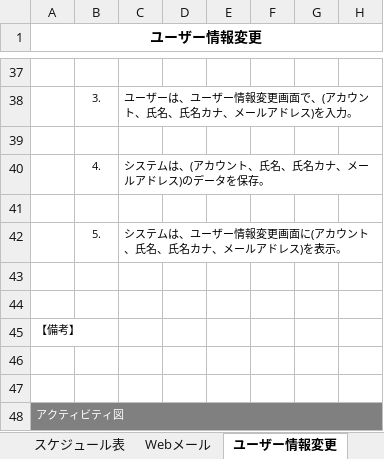
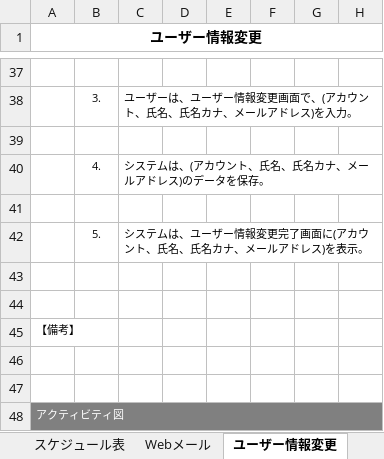
Before and after one commit to glambizm/connectyee, an Excel workbook: 20 要件/要件定義書.xlsx, sheet ユーザー情報変更, drawn as a sheet; only a part is shown, gaps mark what is left out; values as stored, in another font and other column widths than the file's, no borders; charts and pictures not drawn; the diff names each change by its address in the sheet, - before the commit and + after, or states it on an @@ line.

```diff
--- a/20 要件/要件定義書.xlsx (sheet ユーザー情報変更)
+++ b/20 要件/要件定義書.xlsx (sheet ユーザー情報変更)
-C42: システムは、ユーザー情報変更画面に(アカウント、氏名、氏名カナ、メールアドレス)を表示。
+C42: システムは、ユーザー情報変更完了画面に(アカウント、氏名、氏名カナ、メールアドレス)を表示。
```
Also changed, not shown: charts or pictures, 30 設計/20 プログラム設計/10 機能設計/51 ユーザー情報変更/ユーザー情報変更.xlsx, 30 設計/20 プログラム設計/10 機能設計/画面一覧.xlsx.
